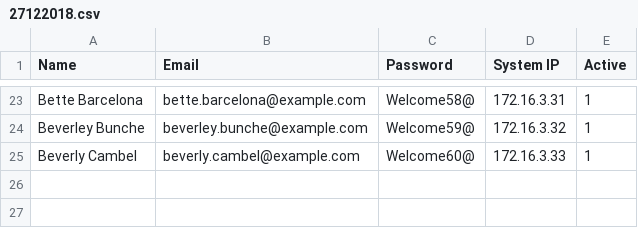
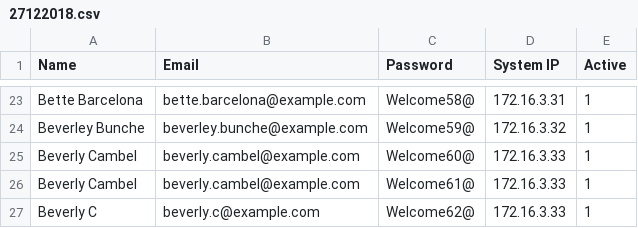
Before and after one commit to nishantbeans/snow-json, a CSV file: 27122018.csv, drawn as a sheet; only a part is shown, gaps mark what is left out; the diff names each change by its address in the sheet, - before the commit and + after, or states it on an @@ line.

Commit message:
Updated CSV

```diff
--- a/27122018.csv
+++ b/27122018.csv
+row 26: Beverly Cambel | beverly.cambel@example.com | Welcome61@ | 172.16.3.33 | 1
+row 27: Beverly C | beverly.c@example.com | Welcome62@ | 172.16.3.33 | 1
```
